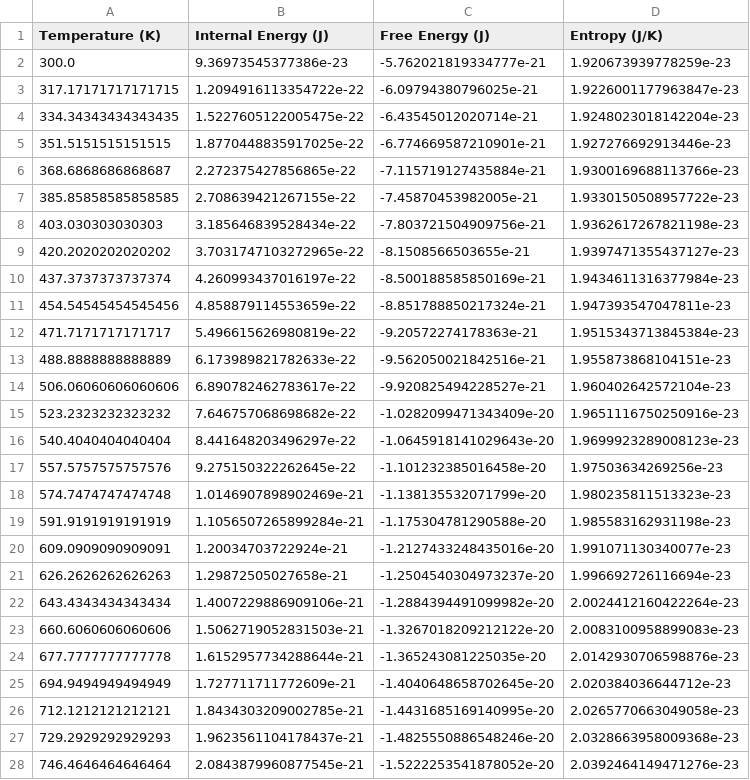
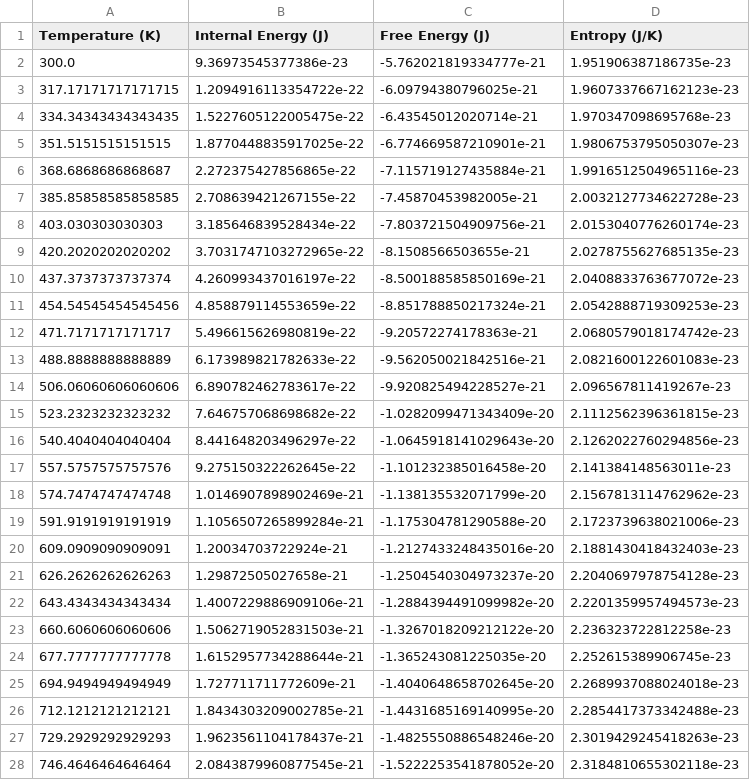
Before and after one commit to HKim-env/comp-prob-solv, a CSV file: comp-prob-solv/homework-4-2/thermo_soc_cfs.csv, drawn as a sheet; only a part is shown; the diff covers the shown part only.

```diff
--- a/comp-prob-solv/homework-4-2/thermo_soc_cfs.csv
+++ b/comp-prob-solv/homework-4-2/thermo_soc_cfs.csv
@@ -1,28 +1,28 @@
 Temperature (K),Internal Energy (J),Free Energy (J),Entropy (J/K)
-300.0,9.36973545377386e-23,-5.762021819334777e-21,1.920673939778259e-23
-317.17171717171715,1.2094916113354722e-22,-6.09794380796025e-21,1.9226001177963847e-23
-334.34343434343435,1.5227605122005475e-22,-6.43545012020714e-21,1.9248023018142204e-23
-351.5151515151515,1.8770448835917025e-22,-6.774669587210901e-21,1.927276692913446e-23
-368.6868686868687,2.272375427856865e-22,-7.115719127435884e-21,1.9300169688113766e-23
-385.85858585858585,2.708639421267155e-22,-7.45870453982005e-21,1.9330150508957722e-23
-403.030303030303,3.185646839528434e-22,-7.803721504909756e-21,1.9362617267821198e-23
-420.2020202020202,3.7031747103272965e-22,-8.1508566503655e-21,1.9397471355437127e-23
-437.3737373737374,4.260993437016197e-22,-8.500188585850169e-21,1.9434611316377984e-23
-454.54545454545456,4.858879114553659e-22,-8.851788850217324e-21,1.947393547047811e-23
-471.7171717171717,5.496615626980819e-22,-9.20572274178363e-21,1.9515343713845384e-23
-488.8888888888889,6.173989821782633e-22,-9.562050021842516e-21,1.955873868104151e-23
-506.06060606060606,6.890782462783617e-22,-9.920825494228527e-21,1.960402642572104e-23
-523.2323232323232,7.646757068698682e-22,-1.0282099471343409e-20,1.9651116750250916e-23
-540.4040404040404,8.441648203496297e-22,-1.0645918141029643e-20,1.9699923289008123e-23
-557.5757575757576,9.275150322262645e-22,-1.101232385016458e-20,1.97503634269256e-23
-574.7474747474748,1.0146907898902469e-21,-1.138135532071799e-20,1.980235811513323e-23
-591.9191919191919,1.1056507265899284e-21,-1.175304781290588e-20,1.985583162931198e-23
-609.0909090909091,1.20034703722924e-21,-1.2127433248435016e-20,1.991071130340077e-23
-626.2626262626263,1.29872505027658e-21,-1.2504540304973237e-20,1.996692726116694e-23
-643.4343434343434,1.4007229886909106e-21,-1.2884394491099982e-20,2.0024412160422264e-23
-660.6060606060606,1.5062719052831503e-21,-1.3267018209212122e-20,2.0083100958899083e-23
-677.7777777777778,1.6152957734288644e-21,-1.365243081225035e-20,2.0142930706598876e-23
-694.9494949494949,1.727711711772609e-21,-1.4040648658702645e-20,2.020384036644712e-23
-712.1212121212121,1.8434303209002785e-21,-1.4431685169140995e-20,2.0265770663049058e-23
-729.2929292929293,1.9623561104178437e-21,-1.4825550886548246e-20,2.0328663958009368e-23
-746.4646464646464,2.0843879960877545e-21,-1.5222253541878052e-20,2.0392464149471276e-23
+300.0,9.36973545377386e-23,-5.762021819334777e-21,1.951906387186735e-23
+317.17171717171715,1.2094916113354722e-22,-6.09794380796025e-21,1.9607337667162123e-23
+334.34343434343435,1.5227605122005475e-22,-6.43545012020714e-21,1.970347098695768e-23
+351.5151515151515,1.8770448835917025e-22,-6.774669587210901e-21,1.9806753795050307e-23
+368.6868686868687,2.272375427856865e-22,-7.115719127435884e-21,1.9916512504965116e-23
+385.85858585858585,2.708639421267155e-22,-7.45870453982005e-21,2.0032127734622728e-23
+403.030303030303,3.185646839528434e-22,-7.803721504909756e-21,2.0153040776260174e-23
+420.2020202020202,3.7031747103272965e-22,-8.1508566503655e-21,2.0278755627685135e-23
+437.3737373737374,4.260993437016197e-22,-8.500188585850169e-21,2.0408833763677072e-23
+454.54545454545456,4.858879114553659e-22,-8.851788850217324e-21,2.0542888719309253e-23
+471.7171717171717,5.496615626980819e-22,-9.20572274178363e-21,2.0680579018174742e-23
+488.8888888888889,6.173989821782633e-22,-9.562050021842516e-21,2.0821600122601083e-23
+506.06060606060606,6.890782462783617e-22,-9.920825494228527e-21,2.096567811419267e-23
+523.2323232323232,7.646757068698682e-22,-1.0282099471343409e-20,2.1112562396361815e-23
+540.4040404040404,8.441648203496297e-22,-1.0645918141029643e-20,2.1262022760294856e-23
+557.5757575757576,9.275150322262645e-22,-1.101232385016458e-20,2.141384148563011e-23
+574.7474747474748,1.0146907898902469e-21,-1.138135532071799e-20,2.1567813114762962e-23
+591.9191919191919,1.1056507265899284e-21,-1.175304781290588e-20,2.1723739638021006e-23
+609.0909090909091,1.20034703722924e-21,-1.2127433248435016e-20,2.1881430418432403e-23
+626.2626262626263,1.29872505027658e-21,-1.2504540304973237e-20,2.2040697978754128e-23
+643.4343434343434,1.4007229886909106e-21,-1.2884394491099982e-20,2.2201359957494573e-23
+660.6060606060606,1.5062719052831503e-21,-1.3267018209212122e-20,2.236323722812258e-23
+677.7777777777778,1.6152957734288644e-21,-1.365243081225035e-20,2.252615389906745e-23
+694.9494949494949,1.727711711772609e-21,-1.4040648658702645e-20,2.2689937088024018e-23
+712.1212121212121,1.8434303209002785e-21,-1.4431685169140995e-20,2.2854417373342488e-23
+729.2929292929293,1.9623561104178437e-21,-1.4825550886548246e-20,2.3019429245418263e-23
+746.4646464646464,2.0843879960877545e-21,-1.5222253541878052e-20,2.3184810655302118e-23
```
Also changed, not shown: 73 edited cells elsewhere in this file, comp-prob-solv/homework-4-2/thermo_soc.csv, 5 other files.
